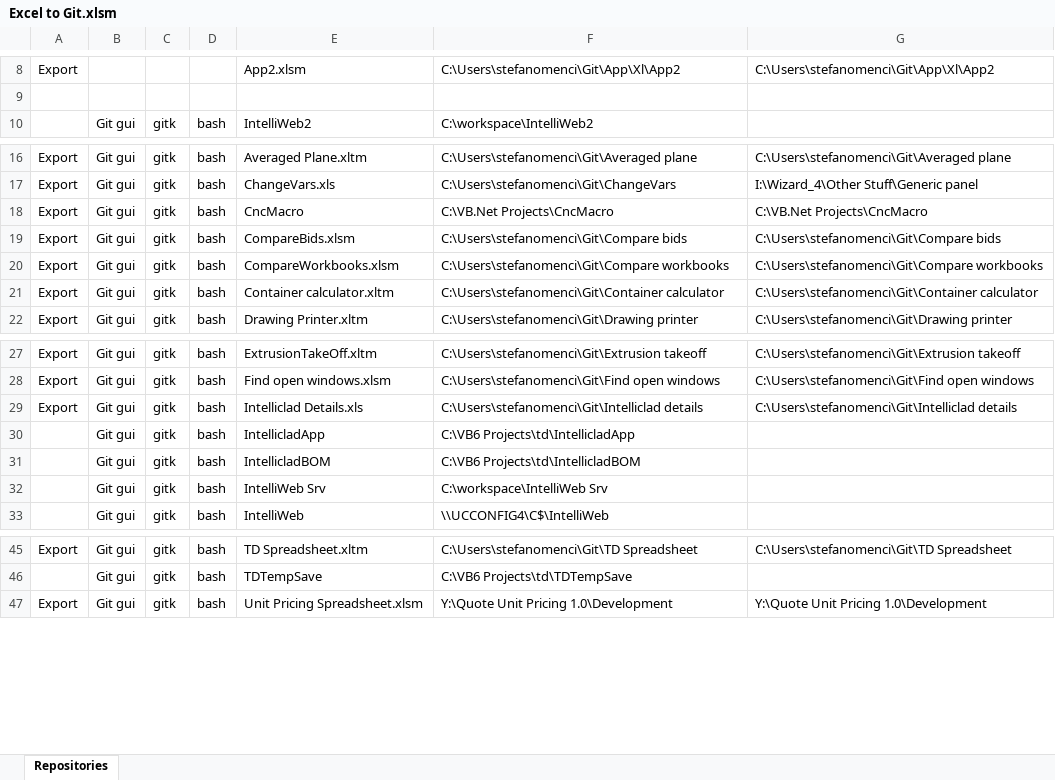
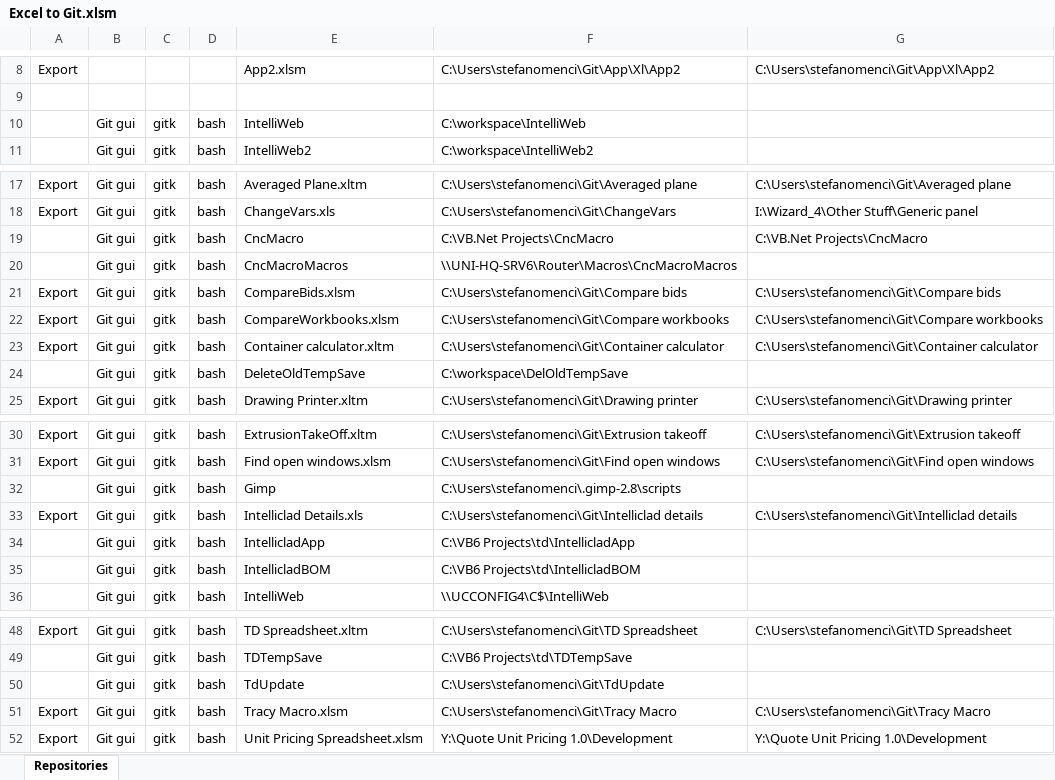
Before and after one commit to stenci/ExcelToGit, an Excel workbook: Excel to Git.xlsm, sheet Repositories, drawn as a sheet; only a part is shown, gaps mark what is left out; values as stored, in another font and other column widths than the file's, no borders; removed rows and columns are numbered as before the commit, all else as after; the diff names each change by its address in the sheet, - before the commit and + after, or states it on an @@ line.

```diff
--- a/Excel to Git.xlsm (sheet Repositories)
+++ b/Excel to Git.xlsm (sheet Repositories)
+row 10:  | Git gui | gitk | bash | IntelliWeb | C:\workspace\IntelliWeb
-A19: Export
+A19: (empty)
+row 20:  | Git gui | gitk | bash | CncMacroMacros | \\UNI-HQ-SRV6\Router\Macros\CncMacroMacros
+row 24:  | Git gui | gitk | bash | DeleteOldTempSave | C:\workspace\DelOldTempSave
+row 32:  | Git gui | gitk | bash | Gimp | C:\Users\stefanomenci\.gimp-2.8\scripts
-row 32:  | Git gui | gitk | bash | IntelliWeb Srv | C:\workspace\IntelliWeb Srv
+row 50:  | Git gui | gitk | bash | TdUpdate | C:\Users\stefanomenci\Git\TdUpdate
+row 51: Export | Git gui | gitk | bash | Tracy Macro.xlsm | C:\Users\stefanomenci\Git\Tracy Macro | C:\Users\stefanomenci\Git\Tracy Macro
```
Also changed, not shown: formulas that keep their value, 2 other files.
